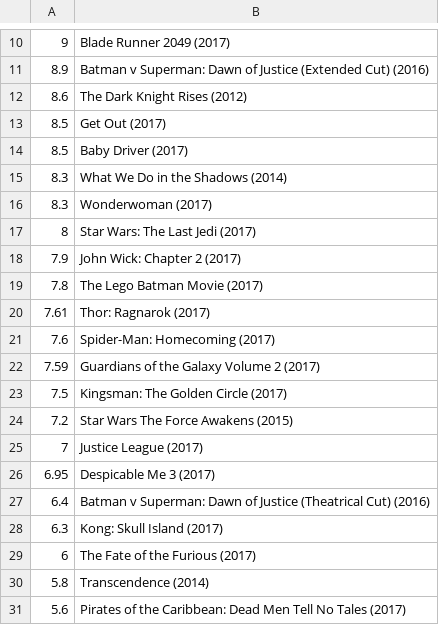
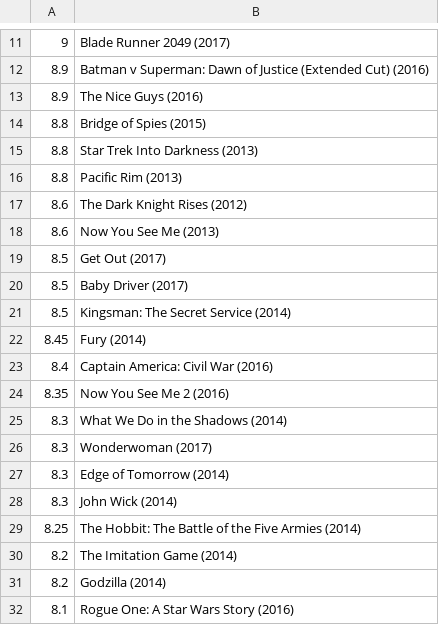
Before and after one commit to sahilmgandhi/sahilmgandhi.github.io, a CSV file: code/movies.csv, drawn as a sheet; only a part is shown, gaps mark what is left out; the shorter side is filled out with more unchanged rows; the diff covers the shown part only.

```diff
--- a/code/movies.csv
+++ b/code/movies.csv
@@ -11,6 +12,21 @@
 8.9,Batman v Superman: Dawn of Justice (Extended Cut) (2016)
+8.9,The Nice Guys (2016)
+8.8,Bridge of Spies (2015)
+8.8,Star Trek Into Darkness (2013)
+8.8,Pacific Rim (2013)
 8.6,The Dark Knight Rises (2012)
+8.6,Now You See Me (2013)
 8.5,Get Out (2017)
 8.5,Baby Driver (2017)
+8.5,Kingsman: The Secret Service (2014)
+8.45,Fury (2014)
+8.4,Captain America: Civil War (2016)
+8.35,Now You See Me 2 (2016)
 8.3,What We Do in the Shadows (2014)
 8.3,Wonderwoman (2017)
+8.3,Edge of Tomorrow (2014)
+8.3,John Wick (2014)
+8.25,The Hobbit: The Battle of the Five Armies (2014)
+8.2,The Imitation Game (2014)
+8.2,Godzilla (2014)
+8.1,Rogue One: A Star Wars Story (2016)
```
Also changed, not shown: 50 added rows, 2 removed rows and 1 edited cell elsewhere in this file, 2 other files.
